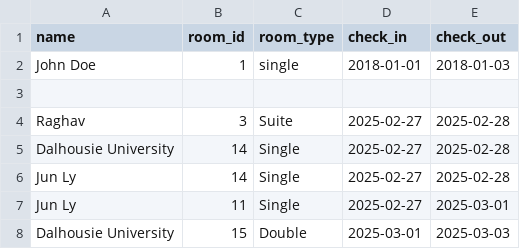
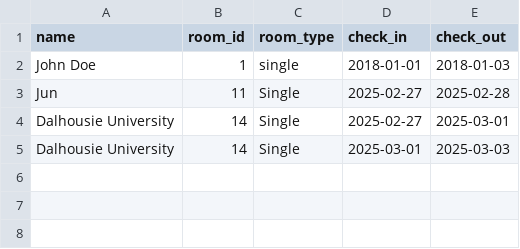
Before and after one commit to trungLyDal/HotelHideaway, a CSV file: data/bookings.csv, drawn as a sheet.

```diff
--- a/data/bookings.csv
+++ b/data/bookings.csv
@@ -2,7 +2,4 @@ name,room_id,room_type,check_in,check_out
 John Doe,1,single,2018-01-01,2018-01-03
-
-Raghav,3,Suite,2025-02-27,2025-02-28
-"Dalhousie University",14,Single,2025-02-27,2025-02-28
-"Jun Ly",14,Single,2025-02-27,2025-02-28
-"Jun Ly",11,Single,2025-02-27,2025-03-01
-"Dalhousie University",15,Double,2025-03-01,2025-03-03
+Jun,11,Single,2025-02-27,2025-02-28
+"Dalhousie University",14,Single,2025-02-27,2025-03-01
+"Dalhousie University",14,Single,2025-03-01,2025-03-03
```
Also changed, not shown: 1 other file.
